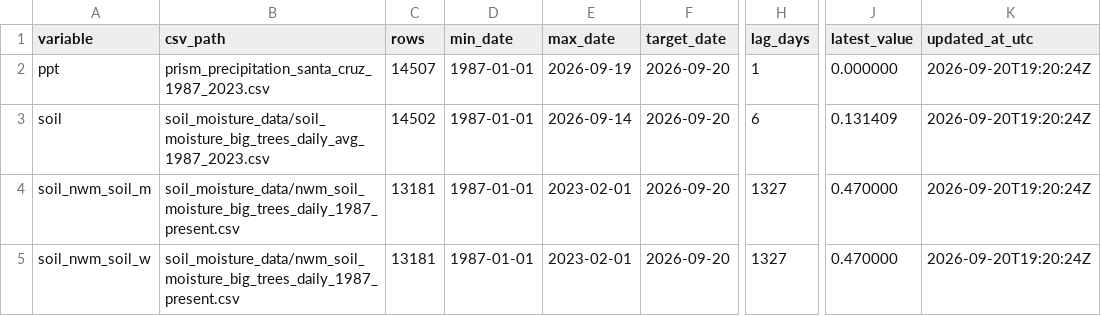
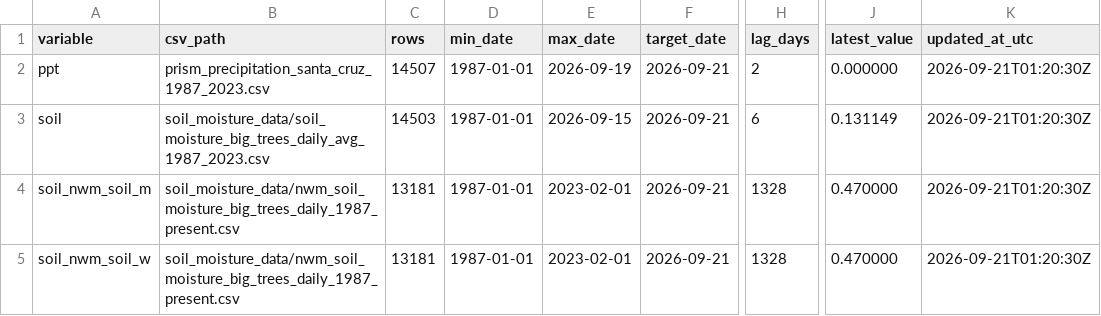
Before and after one commit to AntonioAPDL/antonio-aguirre.github.io, a CSV file: climate_series_status.csv, drawn as a sheet; only a part is shown, gaps mark what is left out; the diff names each change by its address in the sheet, - before the commit and + after, or states it on an @@ line.

```diff
--- a/climate_series_status.csv
+++ b/climate_series_status.csv
-F2:F5 (target_date): 2026-09-20
+F2:F5 (target_date): 2026-09-21
-H2 (lag_days): 1
+H2 (lag_days): 2
-K2:K5 (updated_at_utc): 2026-09-20T19:20:24Z
+K2:K5 (updated_at_utc): 2026-09-21T01:20:30Z
-C3 (rows): 14502
+C3 (rows): 14503
-E3 (max_date): 2026-09-14
+E3 (max_date): 2026-09-15
-J3 (latest_value): 0.131409
+J3 (latest_value): 0.131149
-H4:H5 (lag_days): 1327
+H4:H5 (lag_days): 1328
```
Also changed, not shown: climate_daily_ppt_soil.csv, soil_moisture_data/soil_moisture_big_trees_daily_avg_1987_2023.csv, 2 other files.
